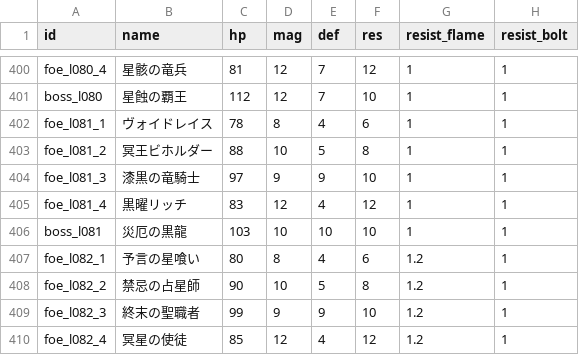
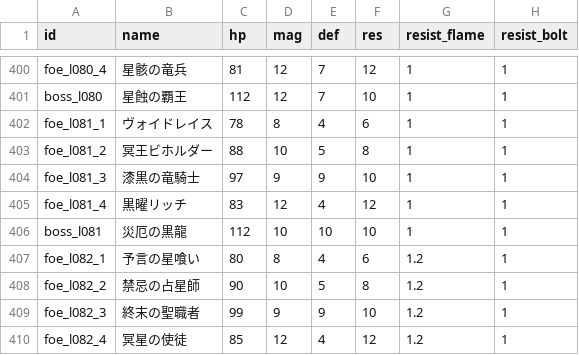
Before and after one commit to Katsuya100/magia-fantasy-larp-tool, a CSV file: assets/data/dungeon-enemies.csv, drawn as a sheet; only a part is shown, gaps mark what is left out; the diff names each change by its address in the sheet, - before the commit and + after, or states it on an @@ line.

```diff
--- a/assets/data/dungeon-enemies.csv
+++ b/assets/data/dungeon-enemies.csv
-C406 (hp): 103
+C406 (hp): 112
```
Also changed, not shown: 2 other files.
